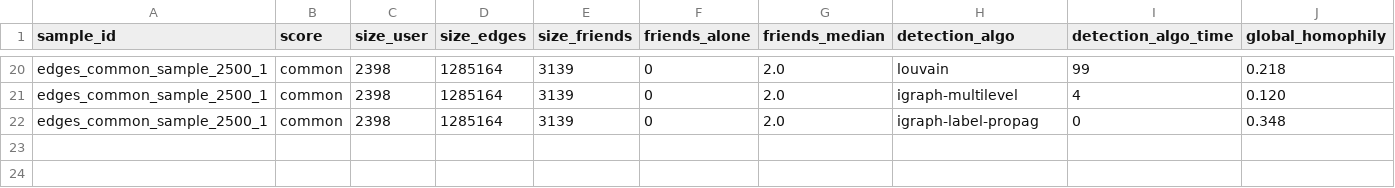
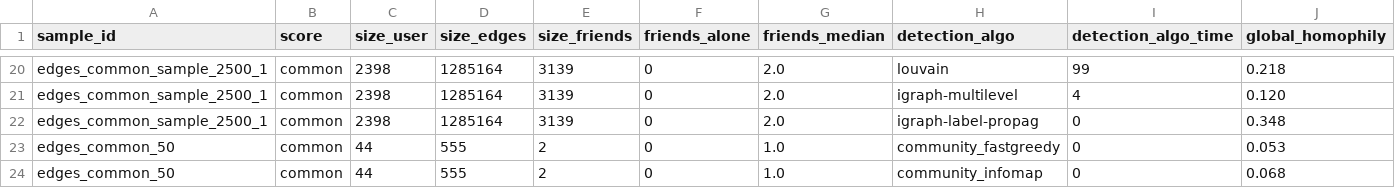
Before and after one commit to acreux/nus-cs5345-project, a CSV file: code/algo/results.csv, drawn as a sheet; only a part is shown, gaps mark what is left out; rows hold the shown columns only; the diff names each change by its address in the sheet, - before the commit and + after, or states it on an @@ line.

```diff
--- a/code/algo/results.csv
+++ b/code/algo/results.csv
+row 23: edges_common_50 | common | 44 | 555 | 2 | 0 | 1.0 | community_fastgreedy | 0 | 0.053
+row 24: edges_common_50 | common | 44 | 555 | 2 | 0 | 1.0 | community_infomap | 0 | 0.068
```
Also changed, not shown: 10 other files.
